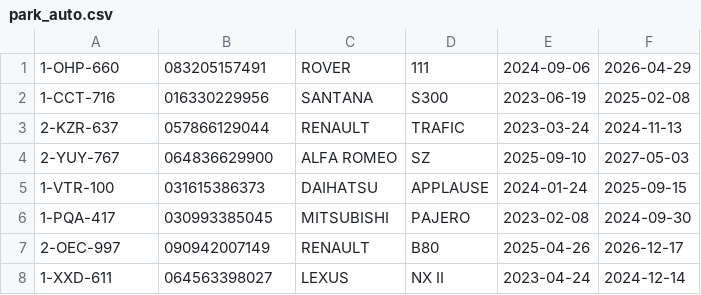
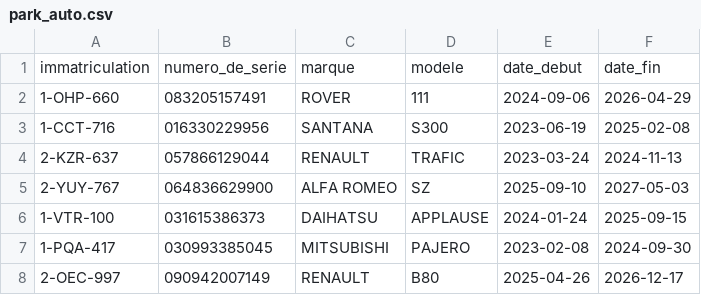
Before and after one commit to esfartrguig/projet-ppve, a CSV file: csv/park_auto.csv, drawn as a sheet; only a part is shown; the shorter side is filled out with more unchanged rows.

Commit message:
ajout en-tete

```diff
--- a/csv/park_auto.csv
+++ b/csv/park_auto.csv
@@ -1 +1,2 @@
+immatriculation;numero_de_serie;marque;modele;date_debut;date_fin
 1-OHP-660;083205157491;ROVER;111;2024-09-06;2026-04-29
```
